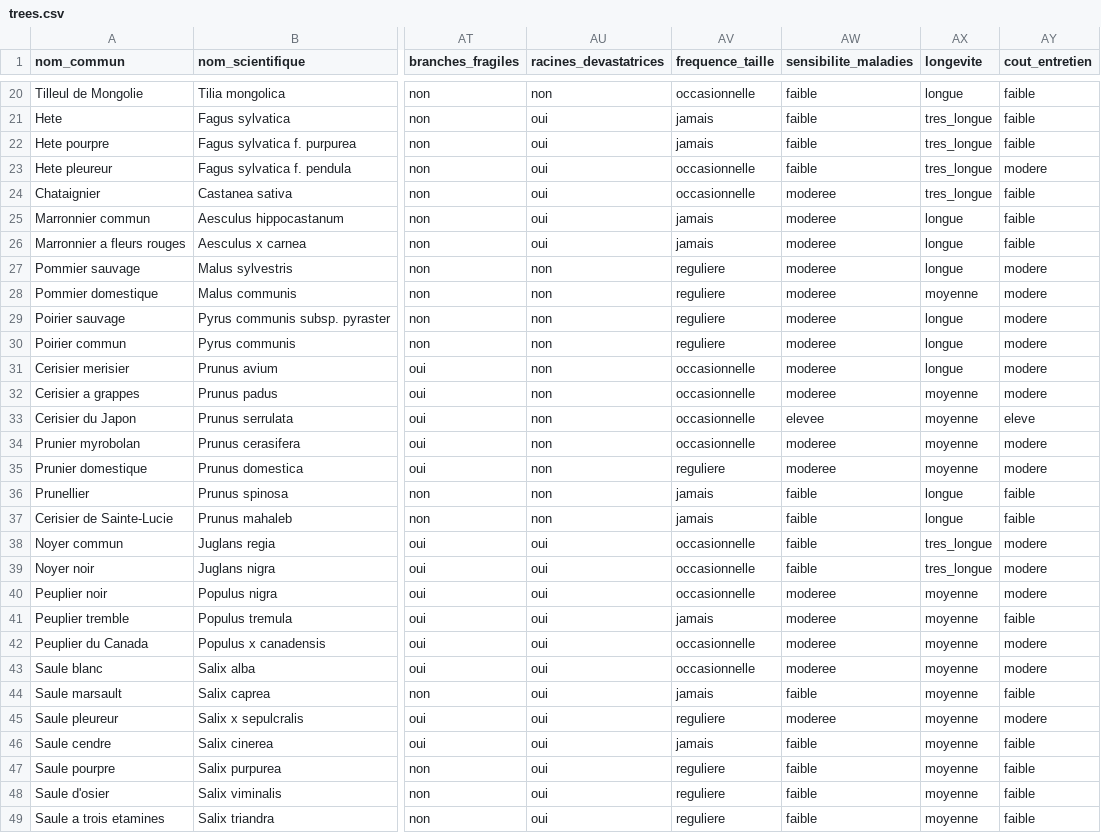
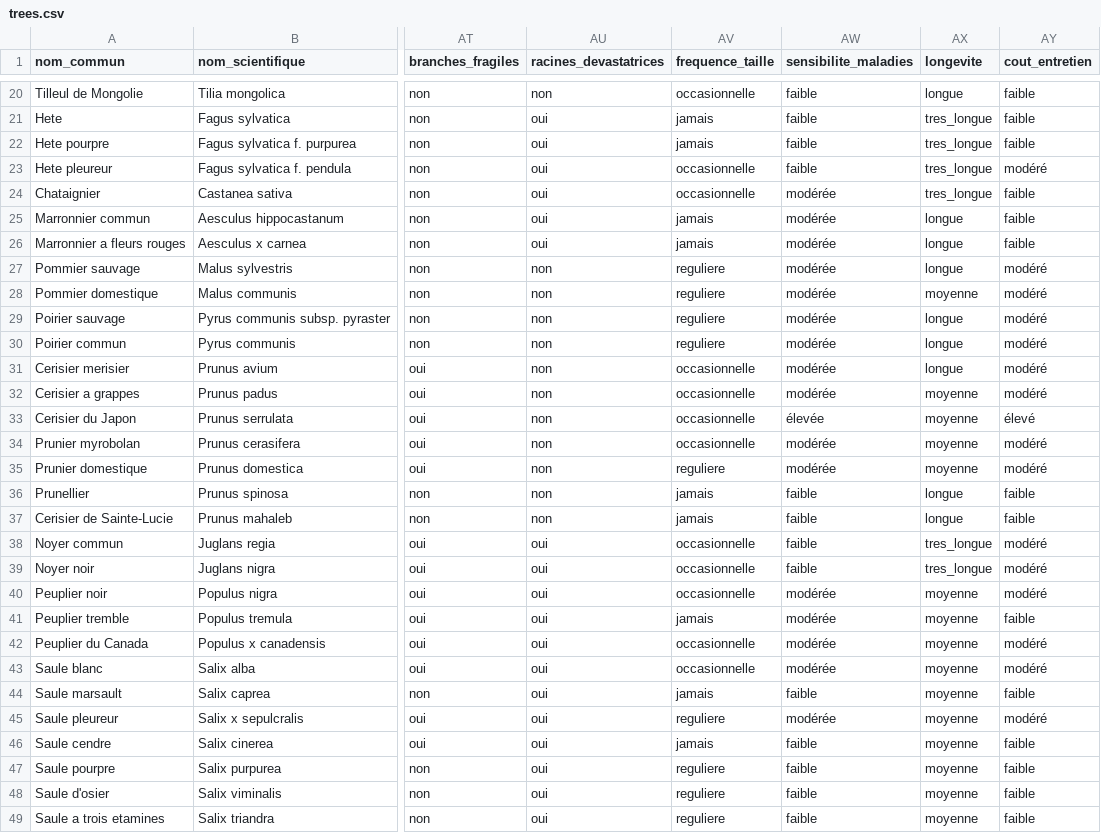
Before and after one commit to gaelg/arbodex, a CSV file: public/trees.csv, drawn as a sheet; only a part is shown, gaps mark what is left out; the diff covers the shown part only; the diff names each change by its address in the sheet, - before the commit and + after, or states it on an @@ line.

Commit message:
Fix French accents in CSV data (modere→modéré, eleve→élevé)

```diff
--- a/public/trees.csv
+++ b/public/trees.csv
-AY23 (cout_entretien): modere
+AY23 (cout_entretien): modéré
-AW24:AW32 (sensibilite_maladies): moderee
+AW24:AW32 (sensibilite_maladies): modérée
-AY27:AY32 (cout_entretien): modere
+AY27:AY32 (cout_entretien): modéré
-AW33 (sensibilite_maladies): elevee
+AW33 (sensibilite_maladies): élevée
-AY33 (cout_entretien): eleve
+AY33 (cout_entretien): élevé
-AW34:AW35 (sensibilite_maladies): moderee
+AW34:AW35 (sensibilite_maladies): modérée
-AY34:AY35 (cout_entretien): modere
+AY34:AY35 (cout_entretien): modéré
-AY38:AY40 (cout_entretien): modere
+AY38:AY40 (cout_entretien): modéré
-AW40:AW43 (sensibilite_maladies): moderee
+AW40:AW43 (sensibilite_maladies): modérée
-AY42:AY43 (cout_entretien): modere
+AY42:AY43 (cout_entretien): modéré
-AW45 (sensibilite_maladies): moderee
+AW45 (sensibilite_maladies): modérée
-AY45 (cout_entretien): modere
+AY45 (cout_entretien): modéré
```
Also changed, not shown: 108 edited cells elsewhere in this file.
